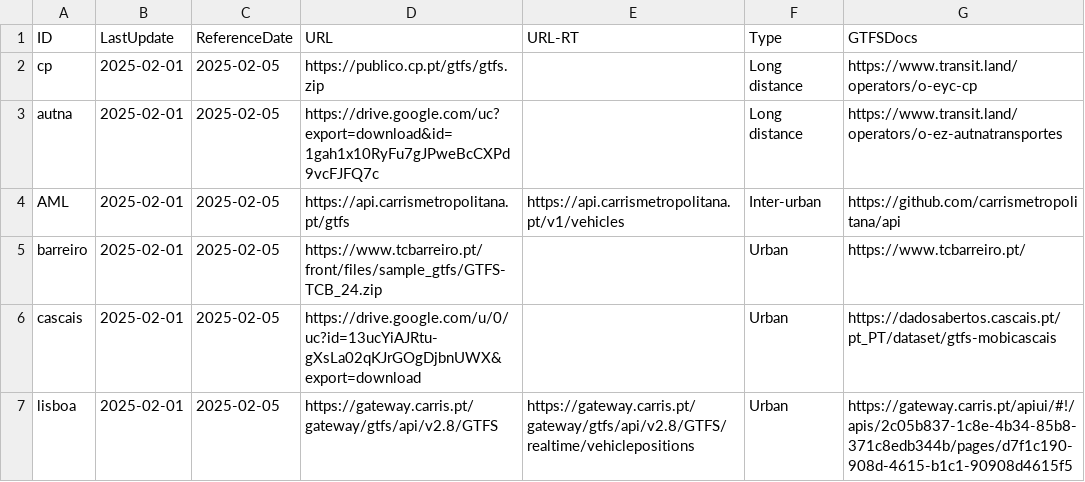
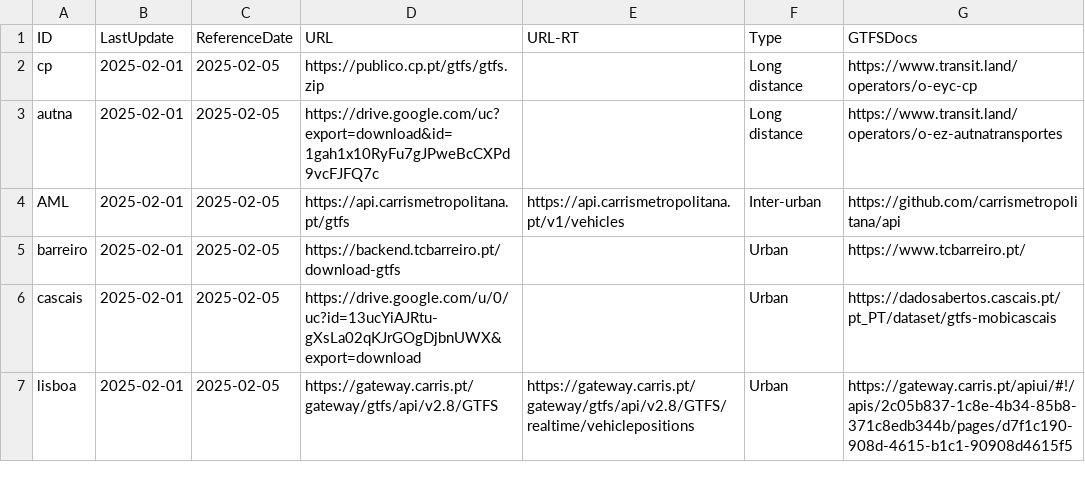
Before and after one commit to U-Shift/GTFShift, a CSV file: inst/extdata/gtfs_sources_pt.csv, drawn as a sheet; only a part is shown.

Commit message:
GTFs for TCBarreiro fixed

```diff
--- a/inst/extdata/gtfs_sources_pt.csv
+++ b/inst/extdata/gtfs_sources_pt.csv
@@ -4,3 +4,3 @@ autna,2025-02-01,2025-02-05,https://drive.google.com/uc?export=download&id=1gah1
 AML,2025-02-01,2025-02-05,https://api.carrismetropolitana.pt/gtfs,https://api.carrismetropolitana.pt/v1/vehicles,Inter-urban,https://github.com/carrismetropolitana/api
-barreiro,2025-02-01,2025-02-05,https://www.tcbarreiro.pt/front/files/sample_gtfs/GTFS-TCB_24.zip,,Urban,https://www.tcbarreiro.pt/
+barreiro,2025-02-01,2025-02-05,https://backend.tcbarreiro.pt/download-gtfs,,Urban,https://www.tcbarreiro.pt/
 cascais,2025-02-01,2025-02-05,https://drive.google.com/u/0/uc?id=13ucYiAJRtu-gXsLa02qKJrGOgDjbnUWX&export=download,,Urban,https://dadosabertos.cascais.pt/pt_PT/dataset/gtfs-mobicascais
```
